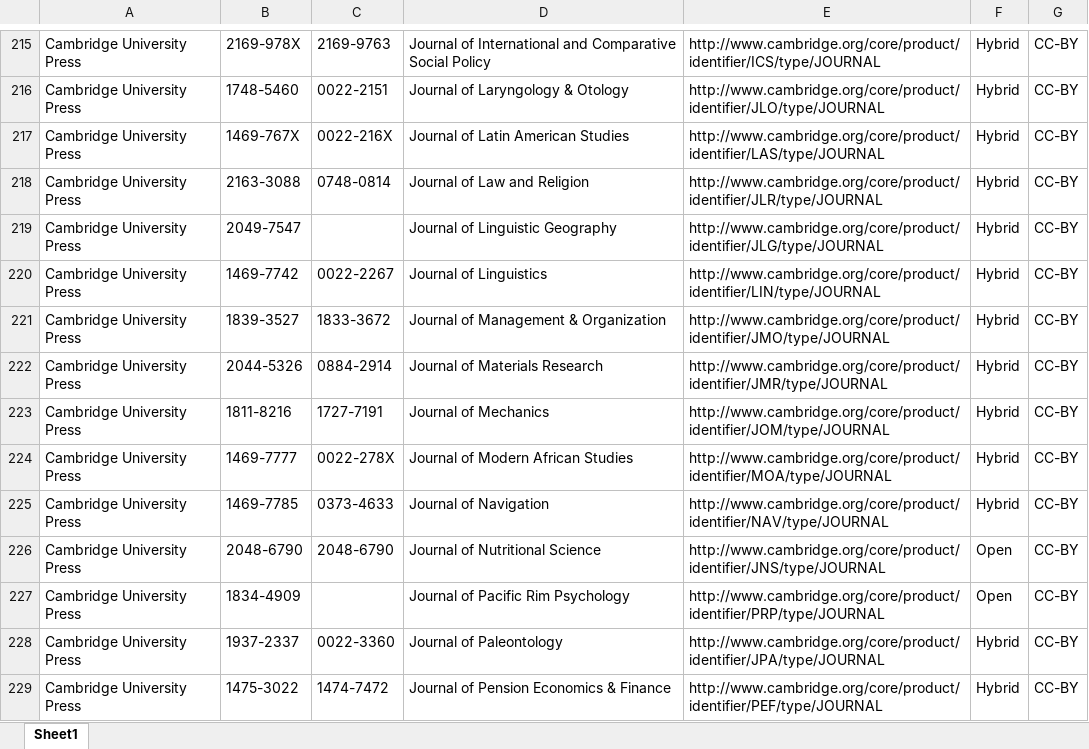
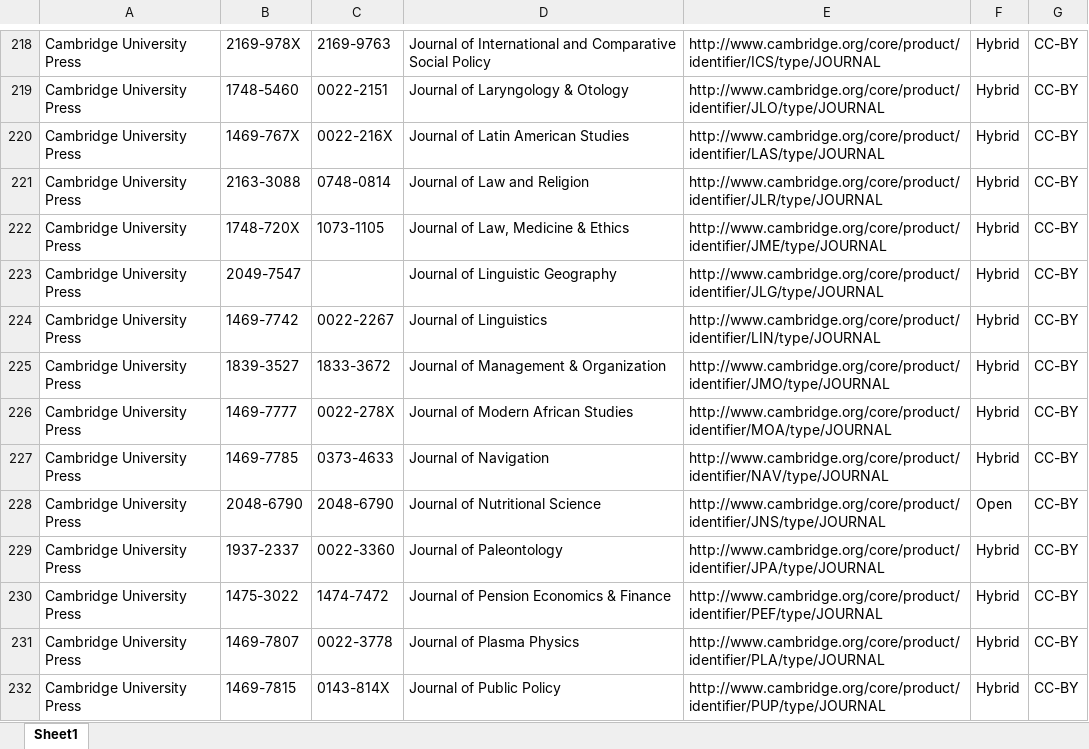
Before and after one commit to Kungbib/oa-tskr, an Excel workbook: Bibsam_tidskriftslistor/scifree_data_cambridge.xlsx, sheet Sheet1, drawn as a sheet; only a part is shown, gaps mark what is left out; the shorter side is filled out with more unchanged rows; values as stored, in another font and other column widths than the file's, no borders; removed rows and columns are numbered as before the commit, all else as after; the diff covers the shown part only; the diff names each change by its address in the sheet, - before the commit and + after, or states it on an @@ line.

```diff
--- a/Bibsam_tidskriftslistor/scifree_data_cambridge.xlsx (sheet Sheet1)
+++ b/Bibsam_tidskriftslistor/scifree_data_cambridge.xlsx (sheet Sheet1)
+row 222: Cambridge University Press | 1748-720X | 1073-1105 | Journal of Law, Medicine & Ethics | http://www.cambridge.org/core/product/identifier/JME/type/JOURNAL | Hybrid | CC-BY
-row 222: Cambridge University Press | 2044-5326 | 0884-2914 | Journal of Materials Research | http://www.cambridge.org/core/product/identifier/JMR/type/JOURNAL | Hybrid | CC-BY
-row 223: Cambridge University Press | 1811-8216 | 1727-7191 | Journal of Mechanics | http://www.cambridge.org/core/product/identifier/JOM/type/JOURNAL | Hybrid | CC-BY
-row 227: Cambridge University Press | 1834-4909 |  | Journal of Pacific Rim Psychology | http://www.cambridge.org/core/product/identifier/PRP/type/JOURNAL | Open | CC-BY
```
Also changed, not shown: 25 added rows, 14 removed rows, 1 moved row, 15 edited cells and cell formats elsewhere in this sheet, Bibsam_tidskriftslistor/scifree_data_aps.xlsx, Bibsam_tidskriftslistor/scifree_data_rsc.xlsx, 11 other files.
